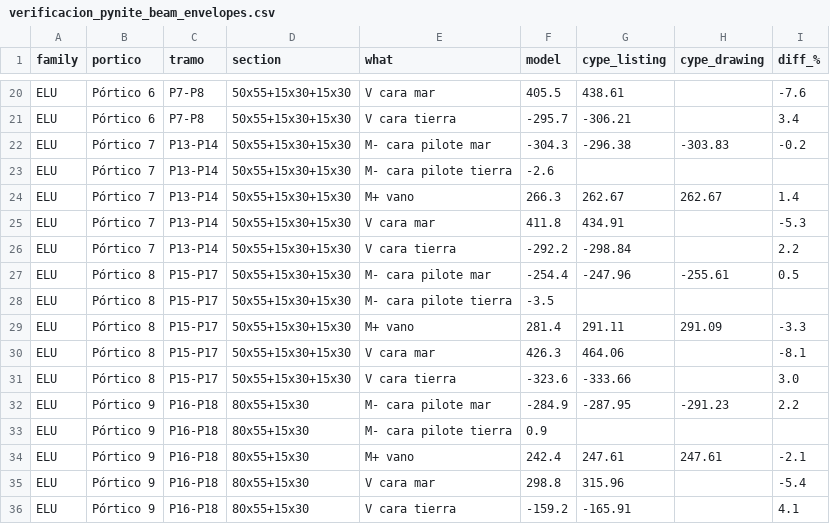
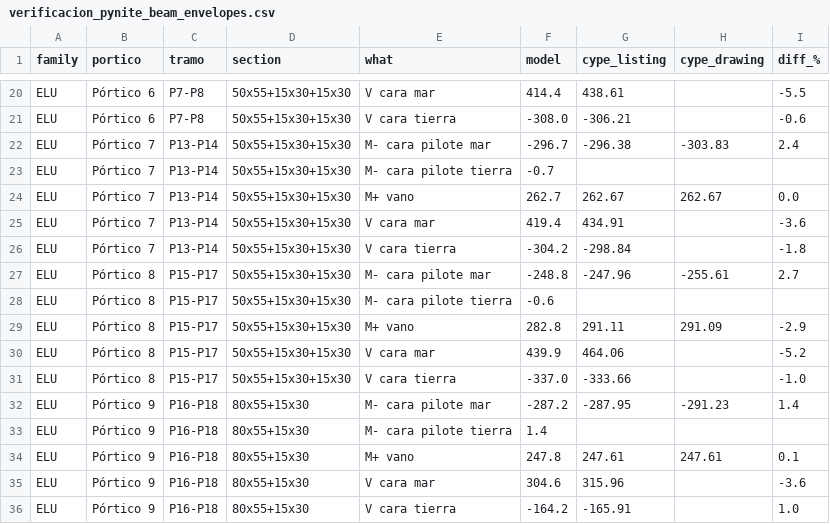
Before and after one commit to Masrhalsp/MarshalSp, a CSV file: sap2000/output/verificacion_pynite_beam_envelopes.csv, drawn as a sheet; only a part is shown, gaps mark what is left out; the diff covers the shown part only; the diff names each change by its address in the sheet, - before the commit and + after, or states it on an @@ line.

```diff
--- a/sap2000/output/verificacion_pynite_beam_envelopes.csv
+++ b/sap2000/output/verificacion_pynite_beam_envelopes.csv
-F20 (model): 405.5
+F20 (model): 414.4
-I20 (diff_%): -7.6
+I20 (diff_%): -5.5
-F21 (model): -295.7
+F21 (model): -308.0
-I21 (diff_%): 3.4
+I21 (diff_%): -0.6
-F22 (model): -304.3
+F22 (model): -296.7
-I22 (diff_%): -0.2
+I22 (diff_%): 2.4
-F23 (model): -2.6
+F23 (model): -0.7
-F24 (model): 266.3
+F24 (model): 262.7
-I24 (diff_%): 1.4
+I24 (diff_%): 0.0
-F25 (model): 411.8
+F25 (model): 419.4
-I25 (diff_%): -5.3
+I25 (diff_%): -3.6
-F26 (model): -292.2
+F26 (model): -304.2
-I26 (diff_%): 2.2
+I26 (diff_%): -1.8
-F27 (model): -254.4
+F27 (model): -248.8
-I27 (diff_%): 0.5
+I27 (diff_%): 2.7
-F28 (model): -3.5
+F28 (model): -0.6
-F29 (model): 281.4
+F29 (model): 282.8
-I29 (diff_%): -3.3
+I29 (diff_%): -2.9
-F30 (model): 426.3
+F30 (model): 439.9
-I30 (diff_%): -8.1
+I30 (diff_%): -5.2
-F31 (model): -323.6
+F31 (model): -337.0
-I31 (diff_%): 3.0
+I31 (diff_%): -1.0
-F32 (model): -284.9
+F32 (model): -287.2
-I32 (diff_%): 2.2
+I32 (diff_%): 1.4
-F33 (model): 0.9
+F33 (model): 1.4
-F34 (model): 242.4
+F34 (model): 247.8
-I34 (diff_%): -2.1
+I34 (diff_%): 0.1
-F35 (model): 298.8
+F35 (model): 304.6
-I35 (diff_%): -5.4
+I35 (diff_%): -3.6
-F36 (model): -159.2
+F36 (model): -164.2
-I36 (diff_%): 4.1
+I36 (diff_%): 1.0
```
Also changed, not shown: 32 edited cells elsewhere in this file, sap2000/output/verificacion_pynite_pile_envelopes.csv, sap2000/output/verificacion_pynite_totals.csv, 15 other files.
